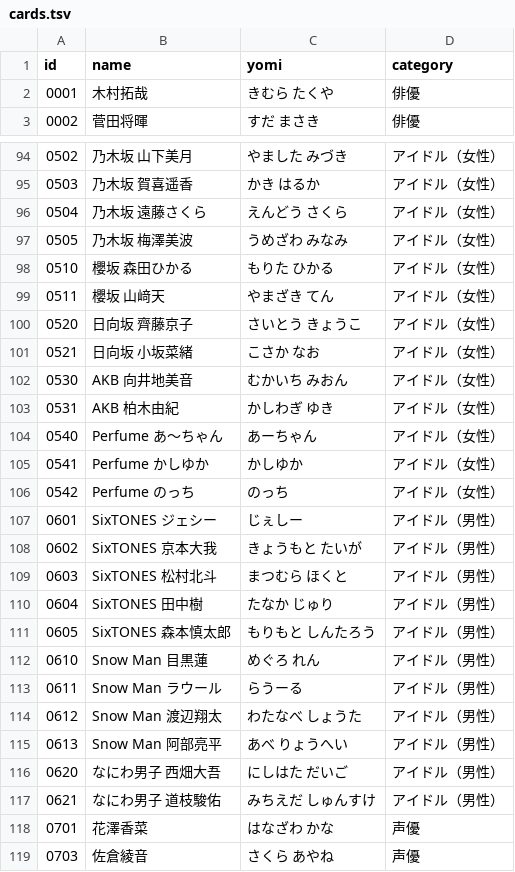
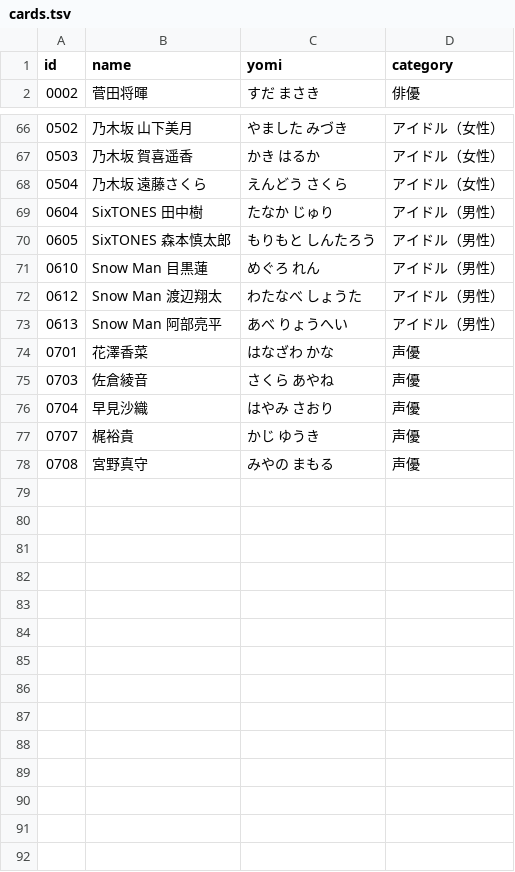
Before and after one commit to takumayellow/memory-cards, a TSV file: data/cards.tsv, drawn as a sheet; only a part is shown, gaps mark what is left out; the shorter side is filled out with more unchanged rows; the diff covers the shown part only.

```diff
--- a/data/cards.tsv
+++ b/data/cards.tsv
@@ -1,3 +1,2 @@
 id	name	yomi	category
-0001	木村拓哉	きむら たくや	俳優
 0002	菅田将暉	すだ まさき	俳優
@@ -96,15 +68,2 @@
 0504	乃木坂 遠藤さくら	えんどう さくら	アイドル（女性）
-0505	乃木坂 梅澤美波	うめざわ みなみ	アイドル（女性）
-0510	櫻坂 森田ひかる	もりた ひかる	アイドル（女性）
-0511	櫻坂 山﨑天	やまざき てん	アイドル（女性）
-0520	日向坂 齊藤京子	さいとう きょうこ	アイドル（女性）
-0521	日向坂 小坂菜緒	こさか なお	アイドル（女性）
-0530	AKB 向井地美音	むかいち みおん	アイドル（女性）
-0531	AKB 柏木由紀	かしわぎ ゆき	アイドル（女性）
-0540	Perfume あ〜ちゃん	あーちゃん	アイドル（女性）
-0541	Perfume かしゆか	かしゆか	アイドル（女性）
-0542	Perfume のっち	のっち	アイドル（女性）
-0601	SixTONES ジェシー	じぇしー	アイドル（男性）
-0602	SixTONES 京本大我	きょうもと たいが	アイドル（男性）
-0603	SixTONES 松村北斗	まつむら ほくと	アイドル（男性）
 0604	SixTONES 田中樹	たなか じゅり	アイドル（男性）
@@ -112,7 +71,4 @@
 0610	Snow Man 目黒蓮	めぐろ れん	アイドル（男性）
-0611	Snow Man ラウール	らうーる	アイドル（男性）
 0612	Snow Man 渡辺翔太	わたなべ しょうた	アイドル（男性）
 0613	Snow Man 阿部亮平	あべ りょうへい	アイドル（男性）
-0620	なにわ男子 西畑大吾	にしはた だいご	アイドル（男性）
-0621	なにわ男子 道枝駿佑	みちえだ しゅんすけ	アイドル（男性）
 0701	花澤香菜	はなざわ かな	声優
```
Also changed, not shown: 27 removed rows elsewhere in this file, 54 other files.
